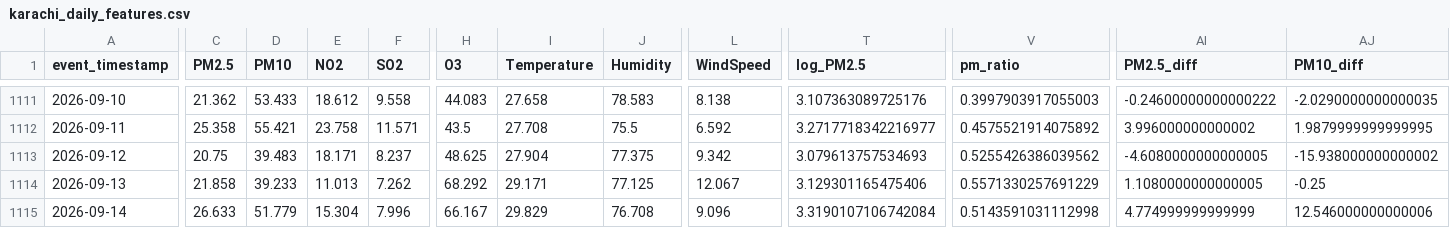
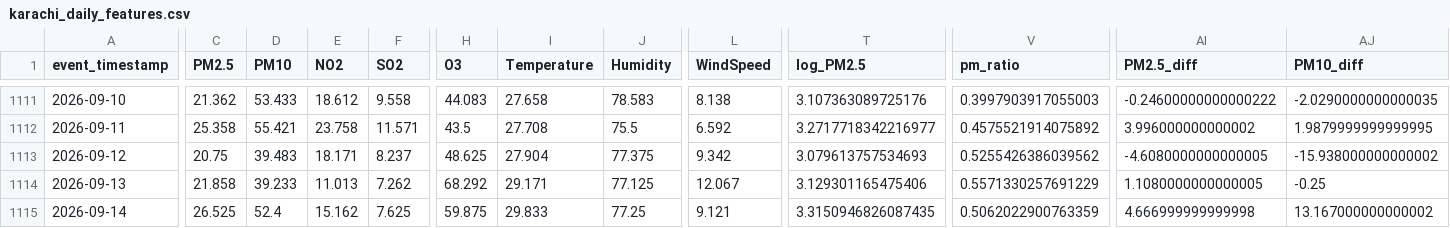
Before and after one commit to MuhammadHassanSiddiqui123/aqi-predictor, a CSV file: data/feature_store/karachi_daily_features.csv, drawn as a sheet; only a part is shown, gaps mark what is left out; the diff covers the shown part only; the diff names each change by its address in the sheet, - before the commit and + after, or states it on an @@ line.

```diff
--- a/data/feature_store/karachi_daily_features.csv
+++ b/data/feature_store/karachi_daily_features.csv
-C1115 (PM2.5): 26.633
+C1115 (PM2.5): 26.525
-D1115 (PM10): 51.779
+D1115 (PM10): 52.4
-E1115 (NO2): 15.304
+E1115 (NO2): 15.162
-F1115 (SO2): 7.996
+F1115 (SO2): 7.625
-H1115 (O3): 66.167
+H1115 (O3): 59.875
-I1115 (Temperature): 29.829
+I1115 (Temperature): 29.833
-J1115 (Humidity): 76.708
+J1115 (Humidity): 77.25
-L1115 (WindSpeed): 9.096
+L1115 (WindSpeed): 9.121
-T1115 (log_PM2.5): 3.3190107106742084
+T1115 (log_PM2.5): 3.3150946826087435
-V1115 (pm_ratio): 0.5143591031112998
+V1115 (pm_ratio): 0.5062022900763359
-AI1115 (PM2.5_diff): 4.774999999999999
+AI1115 (PM2.5_diff): 4.666999999999998
-AJ1115 (PM10_diff): 12.546000000000006
+AJ1115 (PM10_diff): 13.167000000000002
```
Also changed, not shown: 5 edited cells elsewhere in this file.
